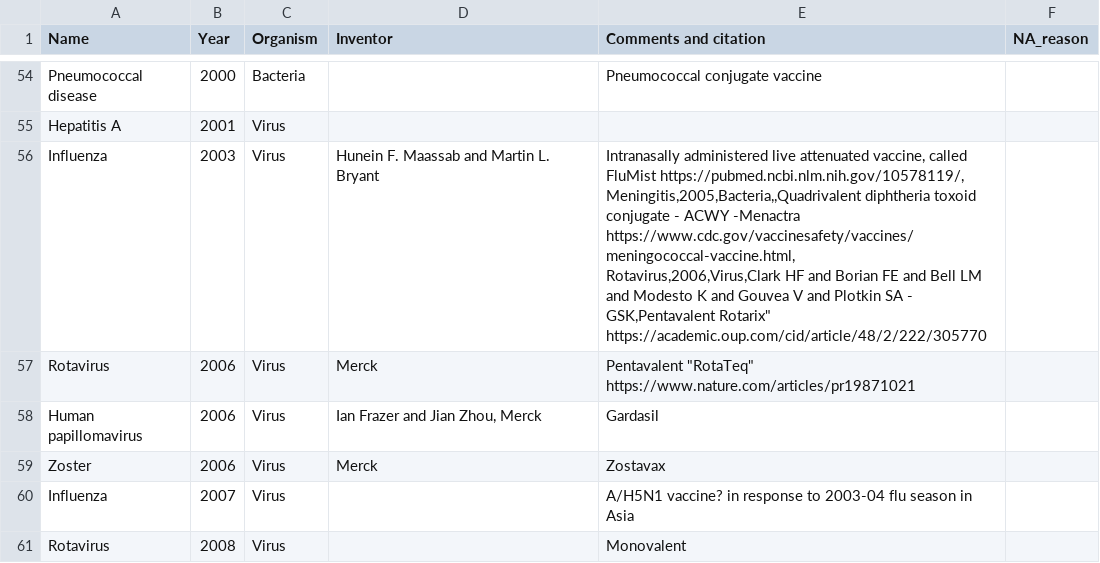
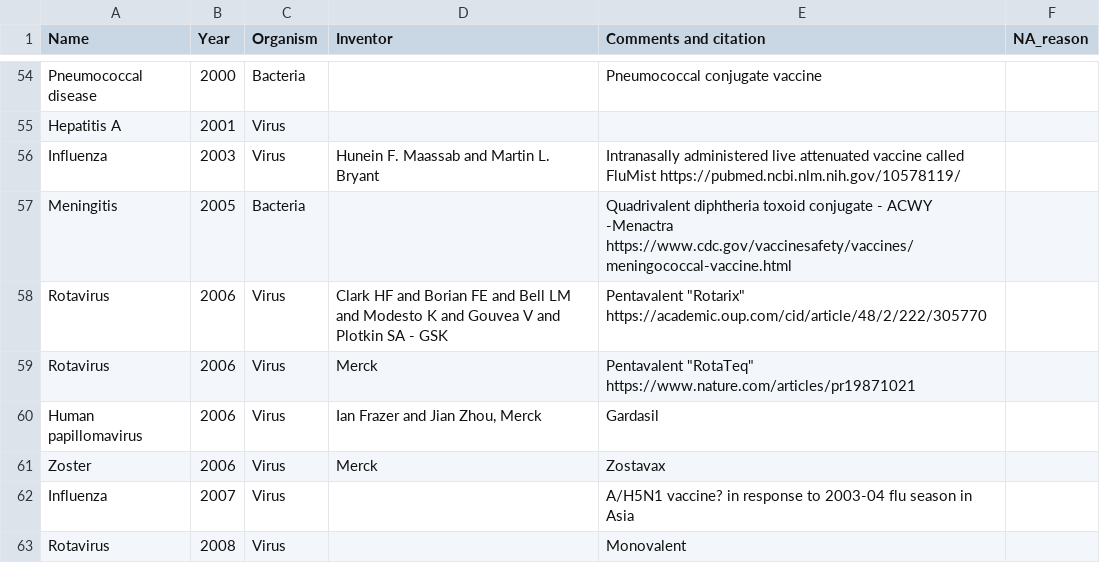
Before and after one commit to saloni-nd/scientific-discovery, a CSV file: vaccination_timeline/vaccine-discovery-dataset.csv, drawn as a sheet; only a part is shown, gaps mark what is left out.

Commit message:
Update vaccine-discovery-dataset.csv
fixed comma error

```diff
--- a/vaccination_timeline/vaccine-discovery-dataset.csv
+++ b/vaccination_timeline/vaccine-discovery-dataset.csv
@@ -55,5 +55,5 @@ Pneumococcal disease,2000,Bacteria,,Pneumococcal conjugate vaccine,
 Hepatitis A,2001,Virus,,,
-Influenza,2003,Virus,Hunein F. Maassab and Martin L. Bryant,"Intranasally administered live attenuated vaccine, called FluMist https://pubmed.ncbi.nlm.nih.gov/10578119/,
-Meningitis,2005,Bacteria,,Quadrivalent diphtheria toxoid conjugate - ACWY -Menactra https://www.cdc.gov/vaccinesafety/vaccines/meningococcal-vaccine.html,
-Rotavirus,2006,Virus,Clark HF and  Borian FE and  Bell LM and  Modesto K and  Gouvea V and  Plotkin SA - GSK,Pentavalent "Rotarix" https://academic.oup.com/cid/article/48/2/222/305770,
+Influenza,2003,Virus,Hunein F. Maassab and Martin L. Bryant,"Intranasally administered live attenuated vaccine" called FluMist https://pubmed.ncbi.nlm.nih.gov/10578119/,
+Meningitis,2005,Bacteria,,Quadrivalent diphtheria toxoid conjugate - ACWY -Menactra https://www.cdc.gov/vaccinesafety/vaccines/meningococcal-vaccine.html,
+Rotavirus,2006,Virus,Clark HF and  Borian FE and  Bell LM and  Modesto K and  Gouvea V and  Plotkin SA - GSK,Pentavalent "Rotarix" https://academic.oup.com/cid/article/48/2/222/305770,
 Rotavirus,2006,Virus,Merck,Pentavalent "RotaTeq" https://www.nature.com/articles/pr19871021,
```
